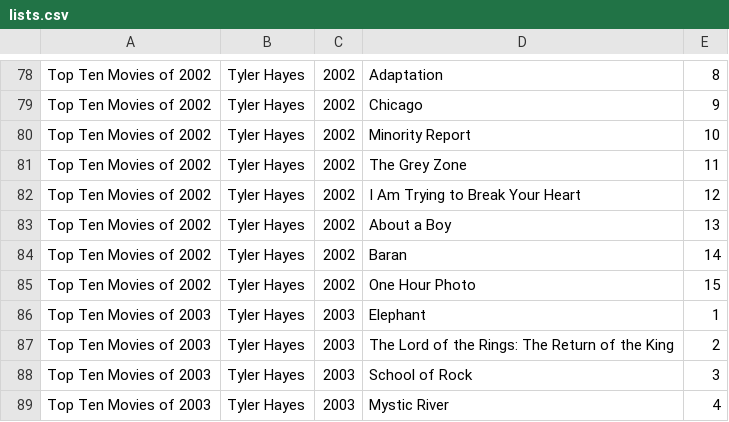
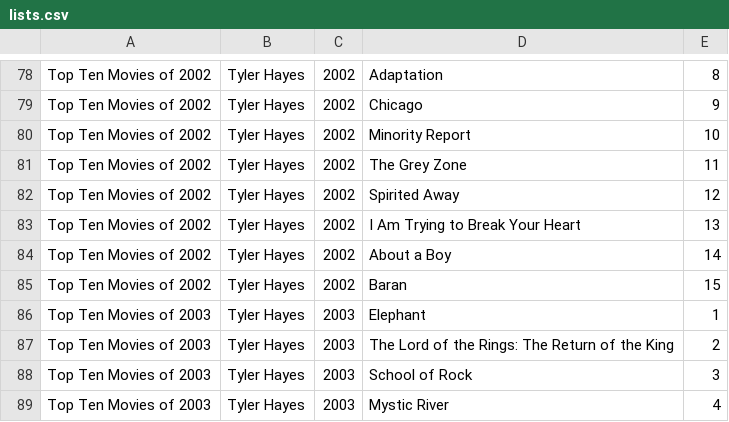
Before and after one commit to tgh/FiLTH, a CSV file: data/lists.csv, drawn as a sheet; only a part is shown, gaps mark what is left out.

```diff
--- a/data/lists.csv
+++ b/data/lists.csv
@@ -81,6 +81,6 @@ Top Ten Movies of 2002|Tyler Hayes|2002|Minority Report|10
 Top Ten Movies of 2002|Tyler Hayes|2002|The Grey Zone|11
-Top Ten Movies of 2002|Tyler Hayes|2002|I Am Trying to Break Your Heart|12
-Top Ten Movies of 2002|Tyler Hayes|2002|About a Boy|13
-Top Ten Movies of 2002|Tyler Hayes|2002|Baran|14
-Top Ten Movies of 2002|Tyler Hayes|2002|One Hour Photo|15
+Top Ten Movies of 2002|Tyler Hayes|2002|Spirited Away|12
+Top Ten Movies of 2002|Tyler Hayes|2002|I Am Trying to Break Your Heart|13
+Top Ten Movies of 2002|Tyler Hayes|2002|About a Boy|14
+Top Ten Movies of 2002|Tyler Hayes|2002|Baran|15
 Top Ten Movies of 2003|Tyler Hayes|2003|Elephant|1
```
Also changed, not shown: 5 other files.
